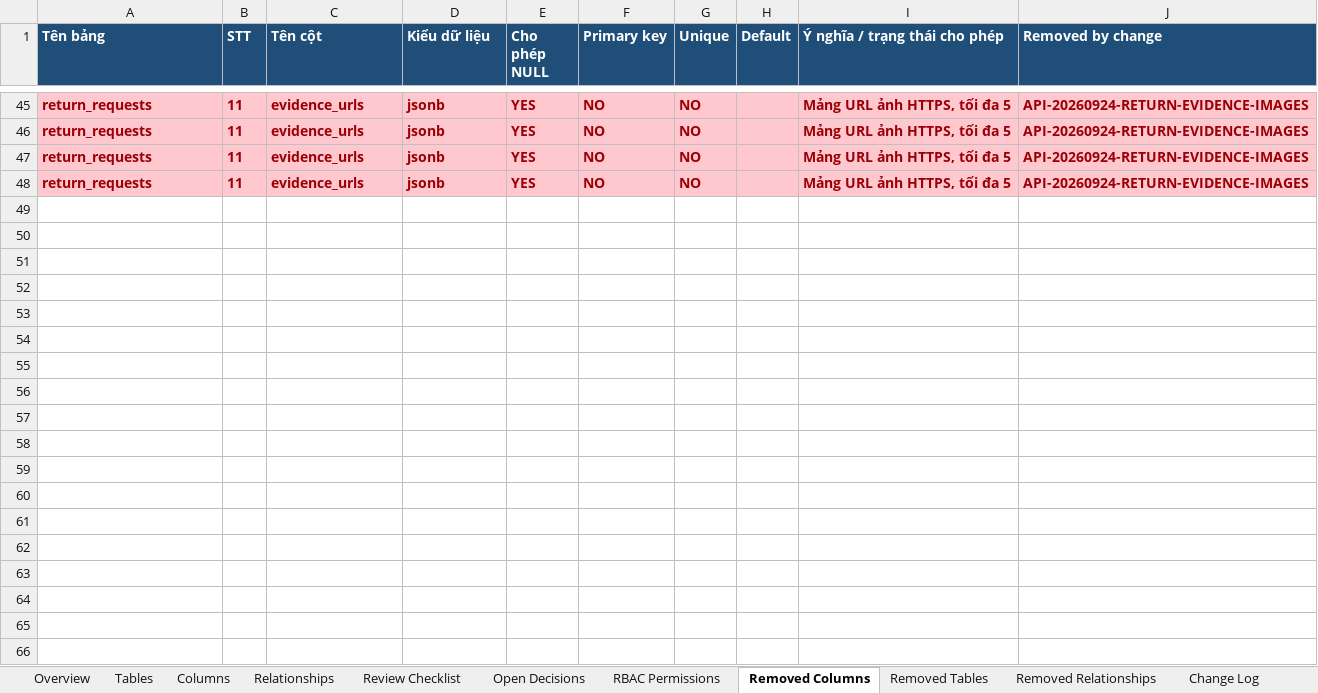
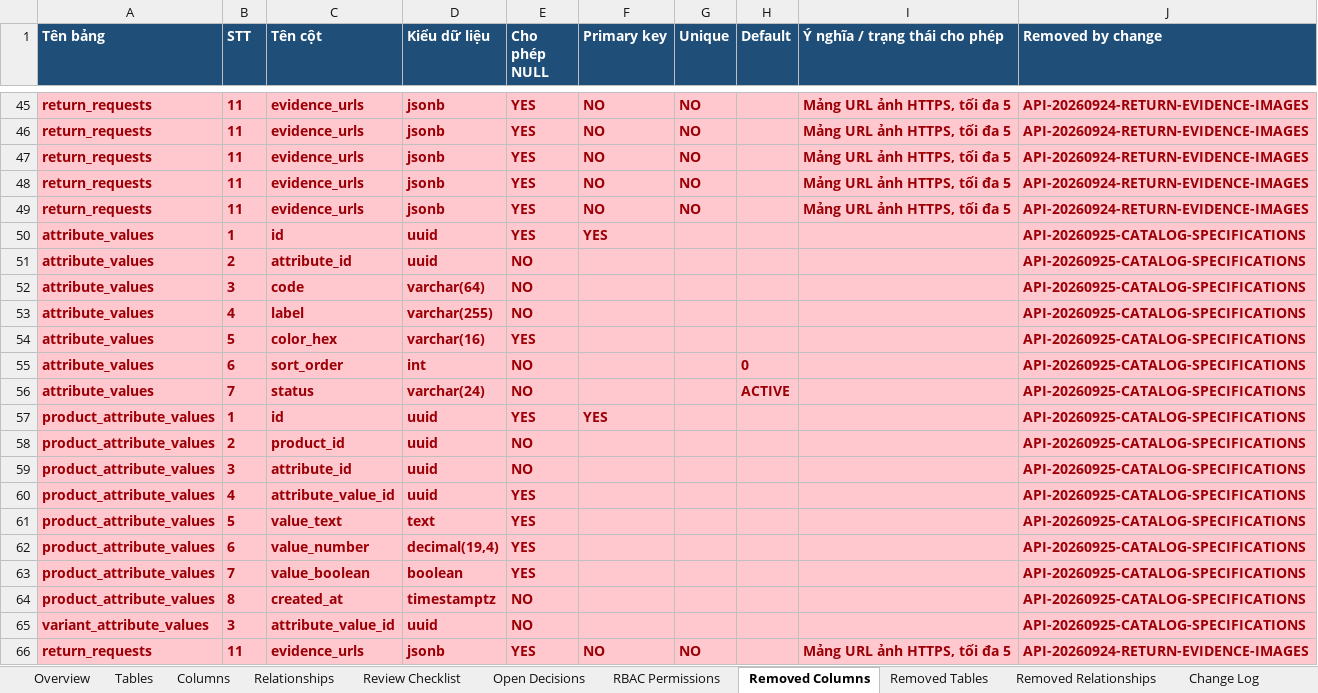
Before and after one commit to longhdwst1full/Sport-api-doc, an Excel workbook: document/DCTD-UTC-V1-database-model-review.xlsx, sheet Removed Columns, drawn as a sheet; only a part is shown, gaps mark what is left out; values as stored, in another font and other column widths than the file's, no borders; the diff names each change by its address in the sheet, - before the commit and + after, or states it on an @@ line.

```diff
--- a/document/DCTD-UTC-V1-database-model-review.xlsx (sheet Removed Columns)
+++ b/document/DCTD-UTC-V1-database-model-review.xlsx (sheet Removed Columns)
+row 49: return_requests | 11 | evidence_urls | jsonb | YES | NO | NO |  | Mảng URL ảnh HTTPS, tối đa 5 | API-20260924-RETURN-EVIDENCE-IMAGES
+row 50: attribute_values | 1 | id | uuid | YES | YES |  |  |  | API-20260925-CATALOG-SPECIFICATIONS
+row 51: attribute_values | 2 | attribute_id | uuid | NO |  |  |  |  | API-20260925-CATALOG-SPECIFICATIONS
+row 52: attribute_values | 3 | code | varchar(64) | NO |  |  |  |  | API-20260925-CATALOG-SPECIFICATIONS
+row 53: attribute_values | 4 | label | varchar(255) | NO |  |  |  |  | API-20260925-CATALOG-SPECIFICATIONS
+row 54: attribute_values | 5 | color_hex | varchar(16) | YES |  |  |  |  | API-20260925-CATALOG-SPECIFICATIONS
+row 55: attribute_values | 6 | sort_order | int | NO |  |  | 0 |  | API-20260925-CATALOG-SPECIFICATIONS
+row 56: attribute_values | 7 | status | varchar(24) | NO |  |  | ACTIVE |  | API-20260925-CATALOG-SPECIFICATIONS
+row 57: product_attribute_values | 1 | id | uuid | YES | YES |  |  |  | API-20260925-CATALOG-SPECIFICATIONS
+row 58: product_attribute_values | 2 | product_id | uuid | NO |  |  |  |  | API-20260925-CATALOG-SPECIFICATIONS
+row 59: product_attribute_values | 3 | attribute_id | uuid | NO |  |  |  |  | API-20260925-CATALOG-SPECIFICATIONS
+row 60: product_attribute_values | 4 | attribute_value_id | uuid | YES |  |  |  |  | API-20260925-CATALOG-SPECIFICATIONS
+row 61: product_attribute_values | 5 | value_text | text | YES |  |  |  |  | API-20260925-CATALOG-SPECIFICATIONS
+row 62: product_attribute_values | 6 | value_number | decimal(19,4) | YES |  |  |  |  | API-20260925-CATALOG-SPECIFICATIONS
+row 63: product_attribute_values | 7 | value_boolean | boolean | YES |  |  |  |  | API-20260925-CATALOG-SPECIFICATIONS
+row 64: product_attribute_values | 8 | created_at | timestamptz | NO |  |  |  |  | API-20260925-CATALOG-SPECIFICATIONS
+row 65: variant_attribute_values | 3 | attribute_value_id | uuid | NO |  |  |  |  | API-20260925-CATALOG-SPECIFICATIONS
+row 66: return_requests | 11 | evidence_urls | jsonb | YES | NO | NO |  | Mảng URL ảnh HTTPS, tối đa 5 | API-20260924-RETURN-EVIDENCE-IMAGES
```
Also changed, not shown: sheet Columns, sheet Removed Relationships, sheet Relationships, sheet Tables, sheet Removed Tables, sheet Change Log, 28 other files.
